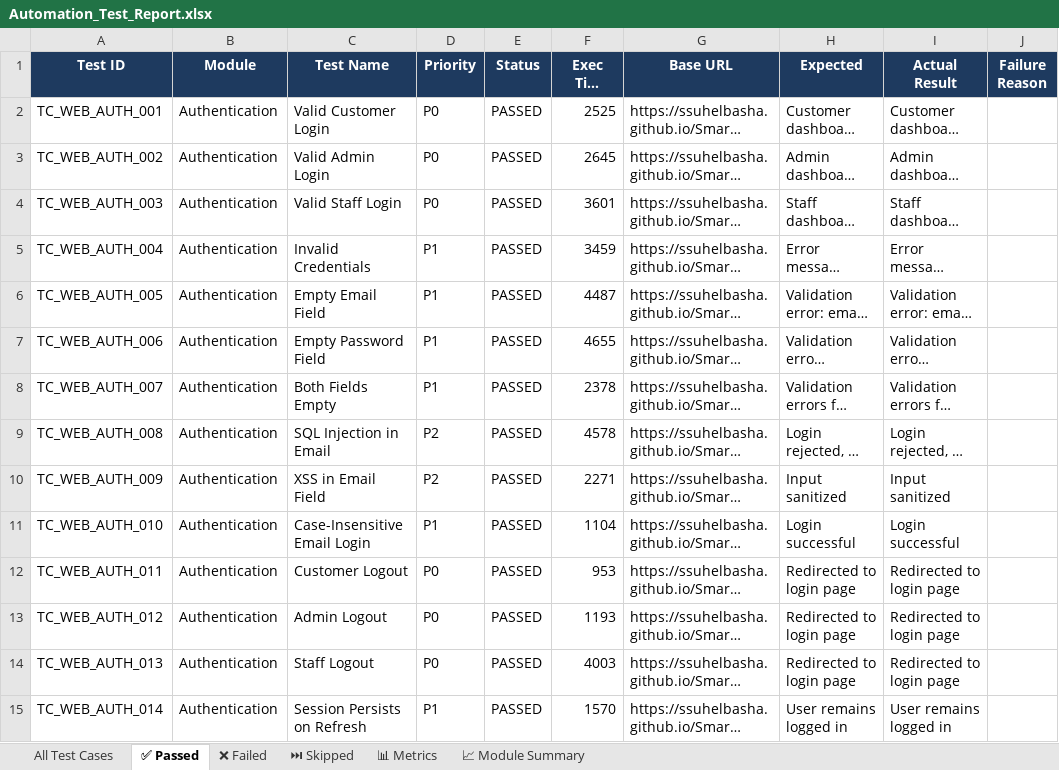
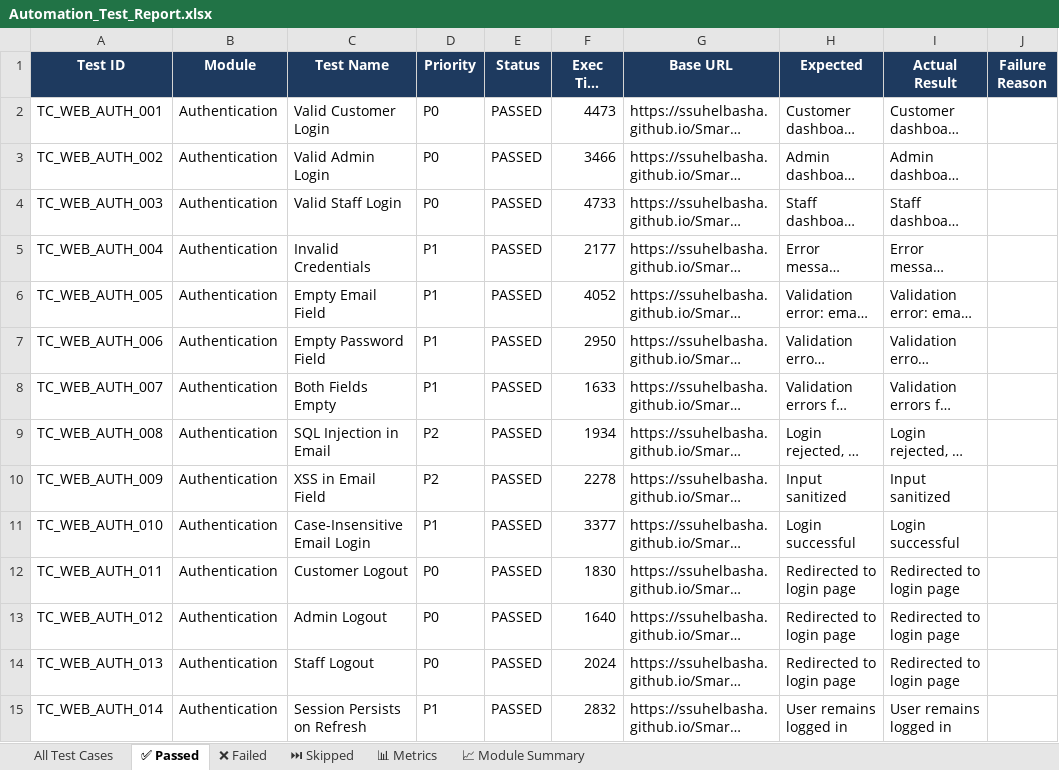
Before and after one commit to ssuhelbasha/Smart-Laundry-Management, an Excel workbook: reports/selenium/latest/excel/Automation_Test_Report.xlsx, sheet ✅ Passed, drawn as a sheet; only a part is shown; long unchanged cells end in …; values as stored, in another font and other column widths than the file's, no borders; the diff covers the shown part only; the diff names each change by its address in the sheet, - before the commit and + after, or states it on an @@ line.

```diff
--- a/reports/selenium/latest/excel/Automation_Test_Report.xlsx (sheet ✅ Passed)
+++ b/reports/selenium/latest/excel/Automation_Test_Report.xlsx (sheet ✅ Passed)
-F2 (Exec Time (ms)): 2525
+F2 (Exec Time (ms)): 4473
-F3 (Exec Time (ms)): 2645
+F3 (Exec Time (ms)): 3466
-F4 (Exec Time (ms)): 3601
+F4 (Exec Time (ms)): 4733
-F5 (Exec Time (ms)): 3459
+F5 (Exec Time (ms)): 2177
-F6 (Exec Time (ms)): 4487
+F6 (Exec Time (ms)): 4052
-F7 (Exec Time (ms)): 4655
+F7 (Exec Time (ms)): 2950
-F8 (Exec Time (ms)): 2378
+F8 (Exec Time (ms)): 1633
-F9 (Exec Time (ms)): 4578
+F9 (Exec Time (ms)): 1934
-F10 (Exec Time (ms)): 2271
+F10 (Exec Time (ms)): 2278
-F11 (Exec Time (ms)): 1104
+F11 (Exec Time (ms)): 3377
-F12 (Exec Time (ms)): 953
+F12 (Exec Time (ms)): 1830
-F13 (Exec Time (ms)): 1193
+F13 (Exec Time (ms)): 1640
-F14 (Exec Time (ms)): 4003
+F14 (Exec Time (ms)): 2024
-F15 (Exec Time (ms)): 1570
+F15 (Exec Time (ms)): 2832
```
Also changed, not shown: 455 edited cells elsewhere in this sheet, sheet All Test Cases, sheet 📊 Metrics, 3 other files.
